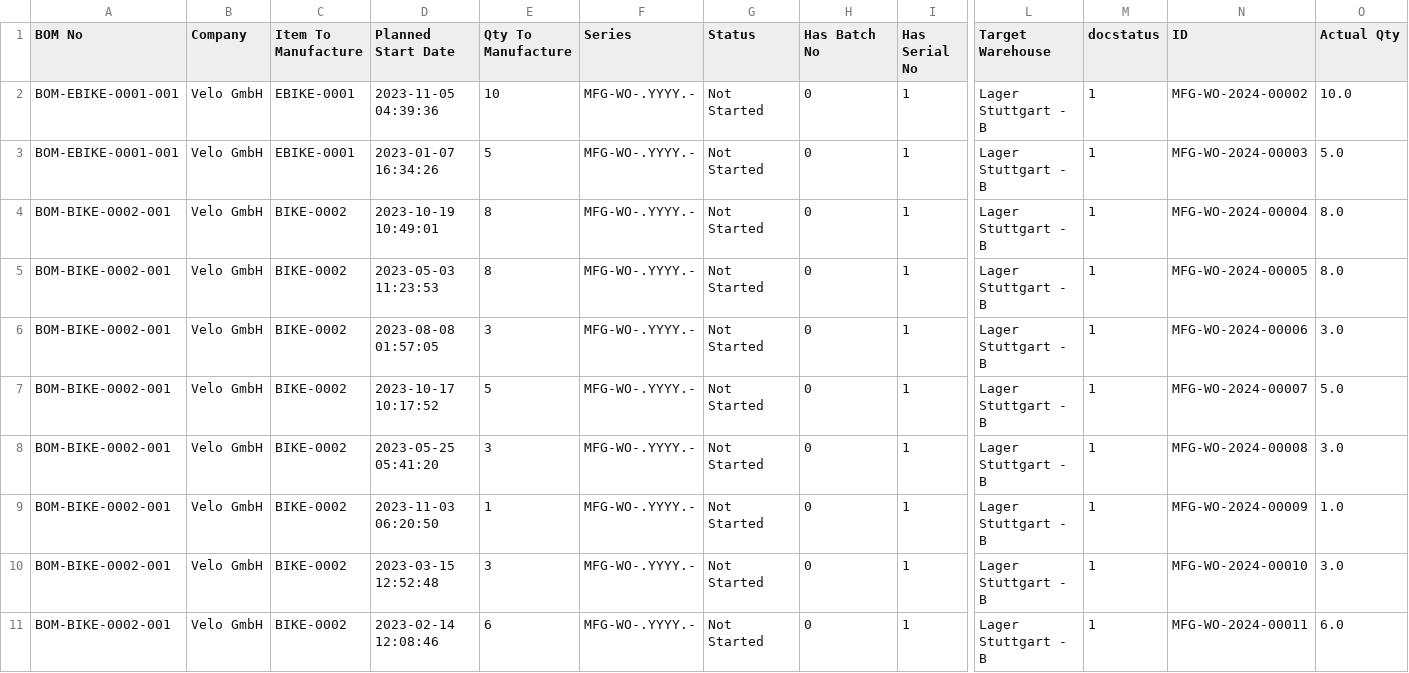
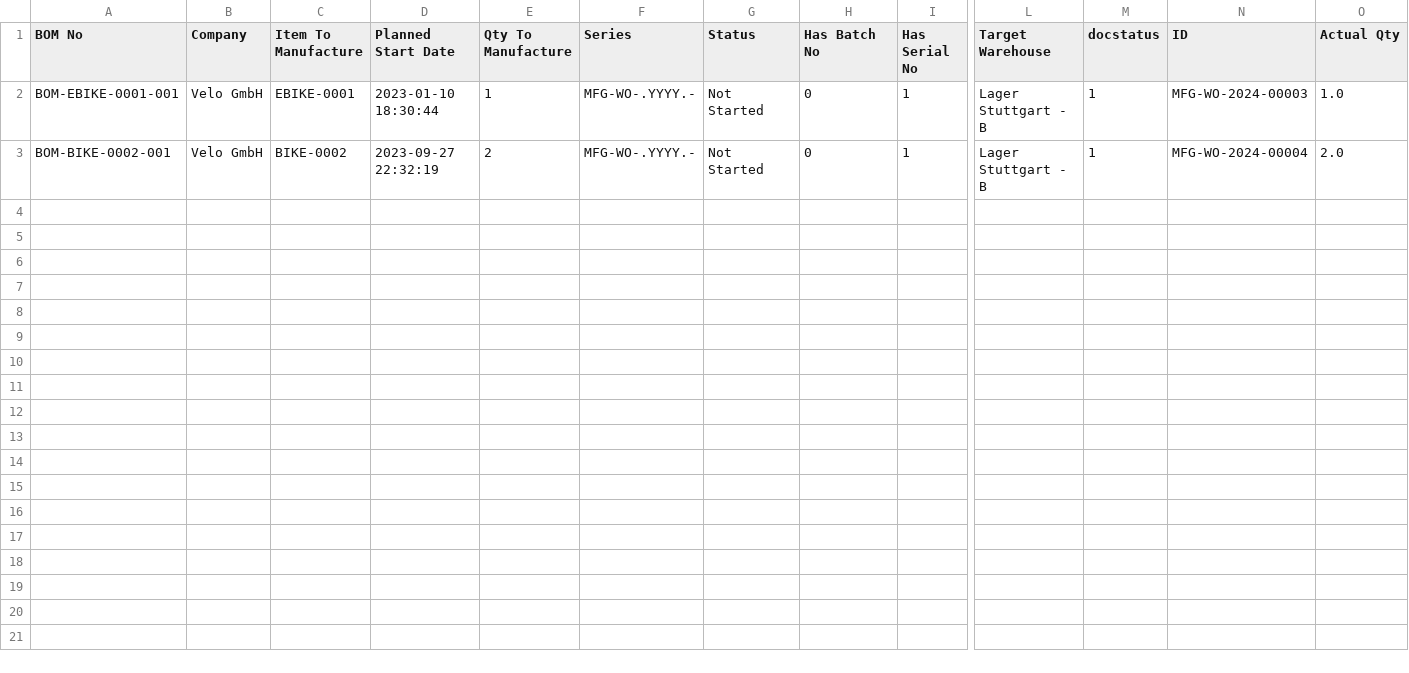
Before and after one commit to nikolajIvanov/erpnext-datenerstellung, a CSV file: Generated_CSV/uploaded_work_orders.csv, drawn as a sheet; only a part is shown, gaps mark what is left out; removed rows and columns are numbered as before the commit, all else as after; rows hold the shown columns only; the diff names each change by its address in the sheet, - before the commit and + after, or states it on an @@ line.

```diff
--- a/Generated_CSV/uploaded_work_orders.csv
+++ b/Generated_CSV/uploaded_work_orders.csv
-row 2: BOM-EBIKE-0001-001 | Velo GmbH | EBIKE-0001 | 2023-11-05 04:39:36 | 10 | MFG-WO-.YYYY.- | Not Started | 0 | 1 | Lager Stuttgart - B | 1 | MFG-WO-2024-00002 | 10.0
-D2 (Planned Start Date): 2023-01-07 16:34:26
+D2 (Planned Start Date): 2023-01-10 18:30:44
-E2 (Qty To Manufacture): 5
+E2 (Qty To Manufacture): 1
-O2 (Actual Qty): 5.0
+O2 (Actual Qty): 1.0
-D3 (Planned Start Date): 2023-10-19 10:49:01
+D3 (Planned Start Date): 2023-09-27 22:32:19
-E3 (Qty To Manufacture): 8
+E3 (Qty To Manufacture): 2
-O3 (Actual Qty): 8.0
+O3 (Actual Qty): 2.0
-row 5: BOM-BIKE-0002-001 | Velo GmbH | BIKE-0002 | 2023-05-03 11:23:53 | 8 | MFG-WO-.YYYY.- | Not Started | 0 | 1 | Lager Stuttgart - B | 1 | MFG-WO-2024-00005 | 8.0
-row 6: BOM-BIKE-0002-001 | Velo GmbH | BIKE-0002 | 2023-08-08 01:57:05 | 3 | MFG-WO-.YYYY.- | Not Started | 0 | 1 | Lager Stuttgart - B | 1 | MFG-WO-2024-00006 | 3.0
-row 7: BOM-BIKE-0002-001 | Velo GmbH | BIKE-0002 | 2023-10-17 10:17:52 | 5 | MFG-WO-.YYYY.- | Not Started | 0 | 1 | Lager Stuttgart - B | 1 | MFG-WO-2024-00007 | 5.0
-row 8: BOM-BIKE-0002-001 | Velo GmbH | BIKE-0002 | 2023-05-25 05:41:20 | 3 | MFG-WO-.YYYY.- | Not Started | 0 | 1 | Lager Stuttgart - B | 1 | MFG-WO-2024-00008 | 3.0
-row 9: BOM-BIKE-0002-001 | Velo GmbH | BIKE-0002 | 2023-11-03 06:20:50 | 1 | MFG-WO-.YYYY.- | Not Started | 0 | 1 | Lager Stuttgart - B | 1 | MFG-WO-2024-00009 | 1.0
-row 10: BOM-BIKE-0002-001 | Velo GmbH | BIKE-0002 | 2023-03-15 12:52:48 | 3 | MFG-WO-.YYYY.- | Not Started | 0 | 1 | Lager Stuttgart - B | 1 | MFG-WO-2024-00010 | 3.0
-row 11: BOM-BIKE-0002-001 | Velo GmbH | BIKE-0002 | 2023-02-14 12:08:46 | 6 | MFG-WO-.YYYY.- | Not Started | 0 | 1 | Lager Stuttgart - B | 1 | MFG-WO-2024-00011 | 6.0
```
Also changed, not shown: 3 other files.
